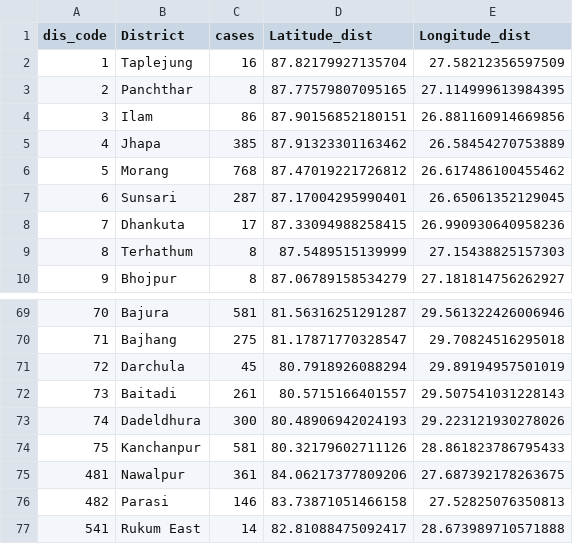
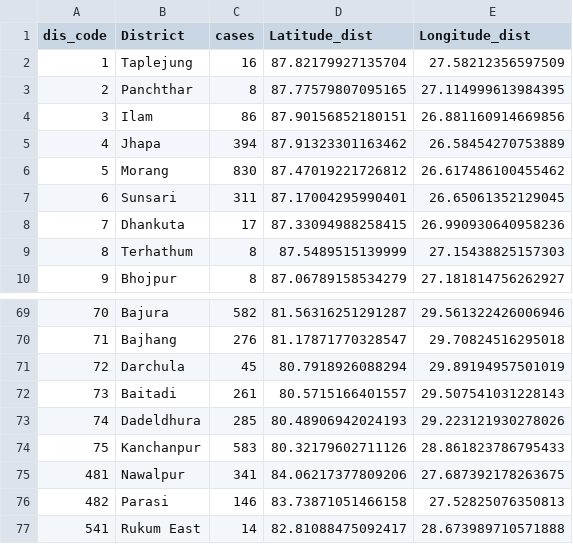
Before and after one commit to kapildevadk/COVID-19-Nepal-Tracker, a CSV file: Nepal_Covid-19_by-District.csv, drawn as a sheet; only a part is shown, gaps mark what is left out; the diff covers the shown part only.

```diff
--- a/Nepal_Covid-19_by-District.csv
+++ b/Nepal_Covid-19_by-District.csv
@@ -4,5 +4,5 @@ dis_code,District,cases,Latitude_dist,Longitude_dist
 3,Ilam,86,87.90156852180151,26.881160914669856
-4,Jhapa,385,87.91323301163462,26.58454270753889
-5,Morang,768,87.47019221726812,26.617486100455462
-6,Sunsari,287,87.17004295990401,26.65061352129045
+4,Jhapa,394,87.91323301163462,26.58454270753889
+5,Morang,830,87.47019221726812,26.617486100455462
+6,Sunsari,311,87.17004295990401,26.65061352129045
 7,Dhankuta,17,87.33094988258415,26.990930640958236
@@ -69,8 +69,8 @@ dis_code,District,cases,Latitude_dist,Longitude_dist
-70,Bajura,581,81.56316251291287,29.561322426006946
-71,Bajhang,275,81.17871770328547,29.70824516295018
+70,Bajura,582,81.56316251291287,29.561322426006946
+71,Bajhang,276,81.17871770328547,29.70824516295018
 72,Darchula,45,80.7918926088294,29.89194957501019
 73,Baitadi,261,80.5715166401557,29.507541031228143
-74,Dadeldhura,300,80.48906942024193,29.223121930278026
-75,Kanchanpur,581,80.32179602711126,28.861823786795433
-481,Nawalpur,361,84.06217377809206,27.687392178263675
+74,Dadeldhura,285,80.48906942024193,29.223121930278026
+75,Kanchanpur,583,80.32179602711126,28.861823786795433
+481,Nawalpur,341,84.06217377809206,27.687392178263675
 482,Parasi,146,83.73871051466158,27.52825076350813
```
Also changed, not shown: 39 edited cells elsewhere in this file, Nepal_Covid-19_by-Municipality.csv, Nepal_covid-19_dataset_wiki.csv, 1 other file.
